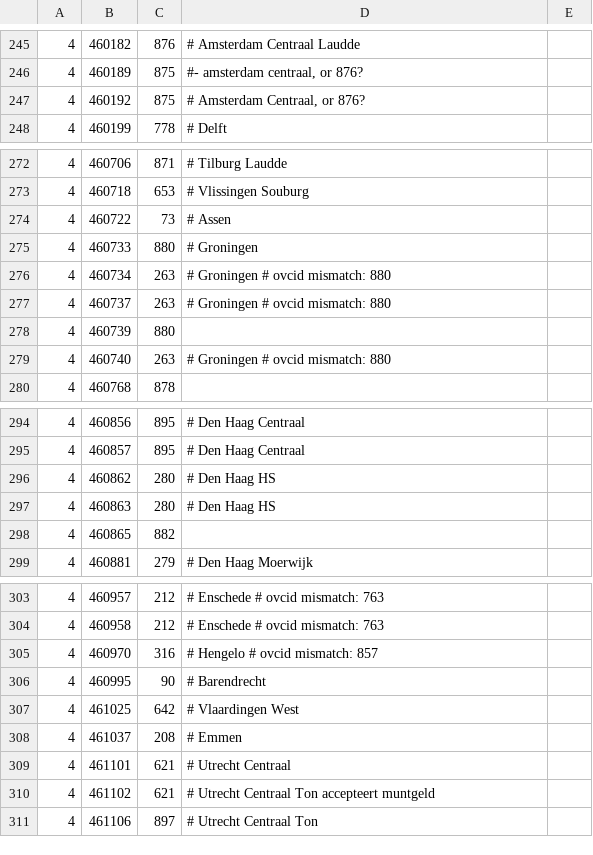
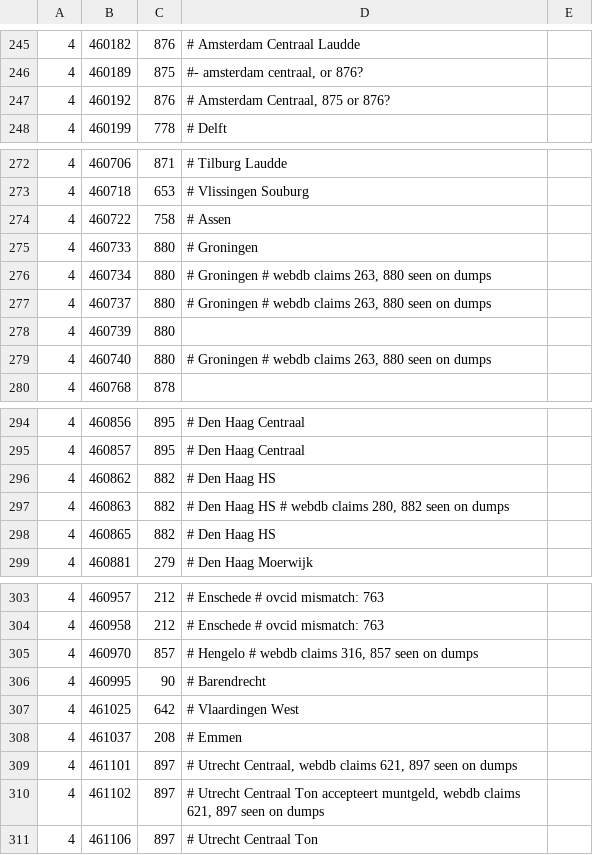
Before and after one commit to wandcode/ovc-tools, a TSV file: stations/machines_stations.tsv, drawn as a sheet; only a part is shown, gaps mark what is left out; the diff covers the shown part only; the diff names each change by its address in the sheet, - before the commit and + after, or states it on an @@ line.

Commit message:
Change machine ID database according to the differences that the
previous new code pointed out. In fact, I changed some earlier DB
changes back, where the web-db was provably wrong (according to the
collection of dumps). Of course I ignored some "impossible" differences,
likely created by anonymizing. This includes some strange company IDs.

```diff
--- a/stations/machines_stations.tsv
+++ b/stations/machines_stations.tsv
-C247: 875
+C247: 876
-D247: # Amsterdam Centraal, or 876?
+D247: # Amsterdam Centraal, 875 or 876?
-C274: 73
+C274: 758
-C276:C277: 263
+C276:C277: 880
-D276:D277: # Groningen # ovcid mismatch: 880
+D276:D277: # Groningen # webdb claims 263, 880 seen on dumps
-C279: 263
+C279: 880
-D279: # Groningen # ovcid mismatch: 880
+D279: # Groningen # webdb claims 263, 880 seen on dumps
-C296:C297: 280
+C296:C297: 882
-D297: # Den Haag HS
+D297: # Den Haag HS # webdb claims 280, 882 seen on dumps
-D298: (empty)
+D298: # Den Haag HS
-C305: 316
+C305: 857
-D305: # Hengelo # ovcid mismatch: 857
+D305: # Hengelo # webdb claims 316, 857 seen on dumps
-C309:C310: 621
+C309:C310: 897
-D309: # Utrecht Centraal
+D309: # Utrecht Centraal, webdb claims 621, 897 seen on dumps
-D310: …Ton accepteert muntgeld
+D310: …Ton accepteert muntgeld, webdb claims 621, 897 seen on dumps
```
Also changed, not shown: 2 edited cells elsewhere in this file, stations/data_gvb.tsv, 1 other file.
